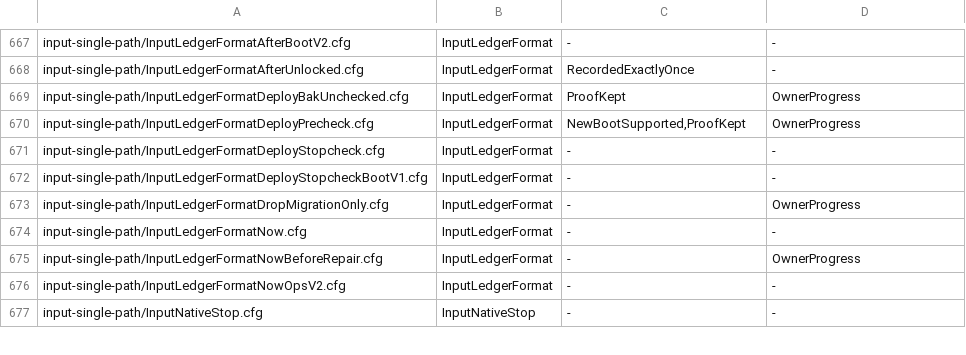
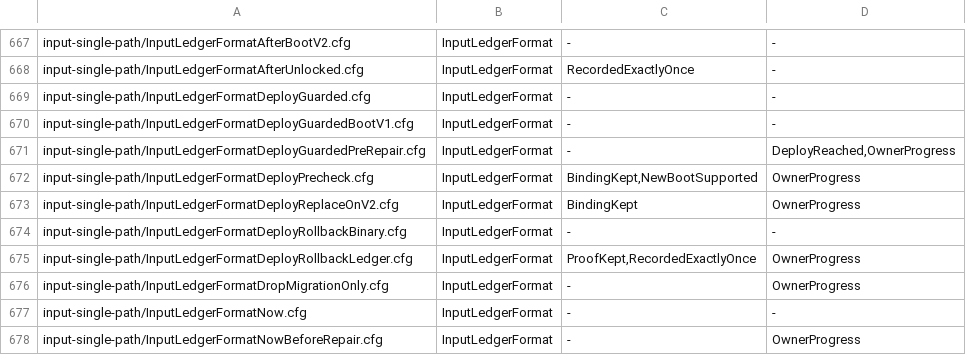
Before and after one commit to itismyfield/AgentDesk, a TSV file: docs/statecharts/expected.tsv, drawn as a sheet; only a part is shown, gaps mark what is left out; the shorter side is filled out with more unchanged rows.

```diff
--- a/docs/statecharts/expected.tsv
+++ b/docs/statecharts/expected.tsv
@@ -668,6 +668,9 @@ input-single-path/InputLedgerFormatAfterBootV2.cfg	InputLedgerFormat	-	-
 input-single-path/InputLedgerFormatAfterUnlocked.cfg	InputLedgerFormat	RecordedExactlyOnce	-
-input-single-path/InputLedgerFormatDeployBakUnchecked.cfg	InputLedgerFormat	ProofKept	OwnerProgress
-input-single-path/InputLedgerFormatDeployPrecheck.cfg	InputLedgerFormat	NewBootSupported,ProofKept	OwnerProgress
-input-single-path/InputLedgerFormatDeployStopcheck.cfg	InputLedgerFormat	-	-
-input-single-path/InputLedgerFormatDeployStopcheckBootV1.cfg	InputLedgerFormat	-	-
+input-single-path/InputLedgerFormatDeployGuarded.cfg	InputLedgerFormat	-	-
+input-single-path/InputLedgerFormatDeployGuardedBootV1.cfg	InputLedgerFormat	-	-
+input-single-path/InputLedgerFormatDeployGuardedPreRepair.cfg	InputLedgerFormat	-	DeployReached,OwnerProgress
+input-single-path/InputLedgerFormatDeployPrecheck.cfg	InputLedgerFormat	BindingKept,NewBootSupported	OwnerProgress
+input-single-path/InputLedgerFormatDeployReplaceOnV2.cfg	InputLedgerFormat	BindingKept	OwnerProgress
+input-single-path/InputLedgerFormatDeployRollbackBinary.cfg	InputLedgerFormat	-	-
+input-single-path/InputLedgerFormatDeployRollbackLedger.cfg	InputLedgerFormat	ProofKept,RecordedExactlyOnce	OwnerProgress
 input-single-path/InputLedgerFormatDropMigrationOnly.cfg	InputLedgerFormat	-	OwnerProgress
```
Also changed, not shown: 24 other files.
